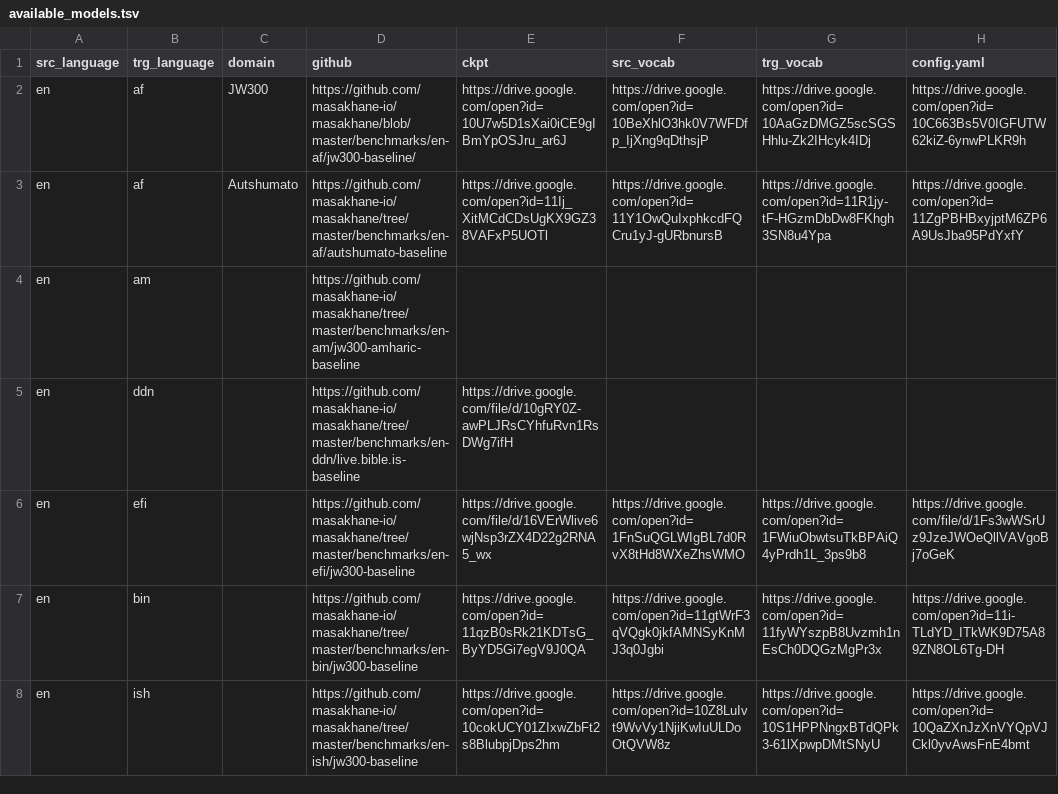
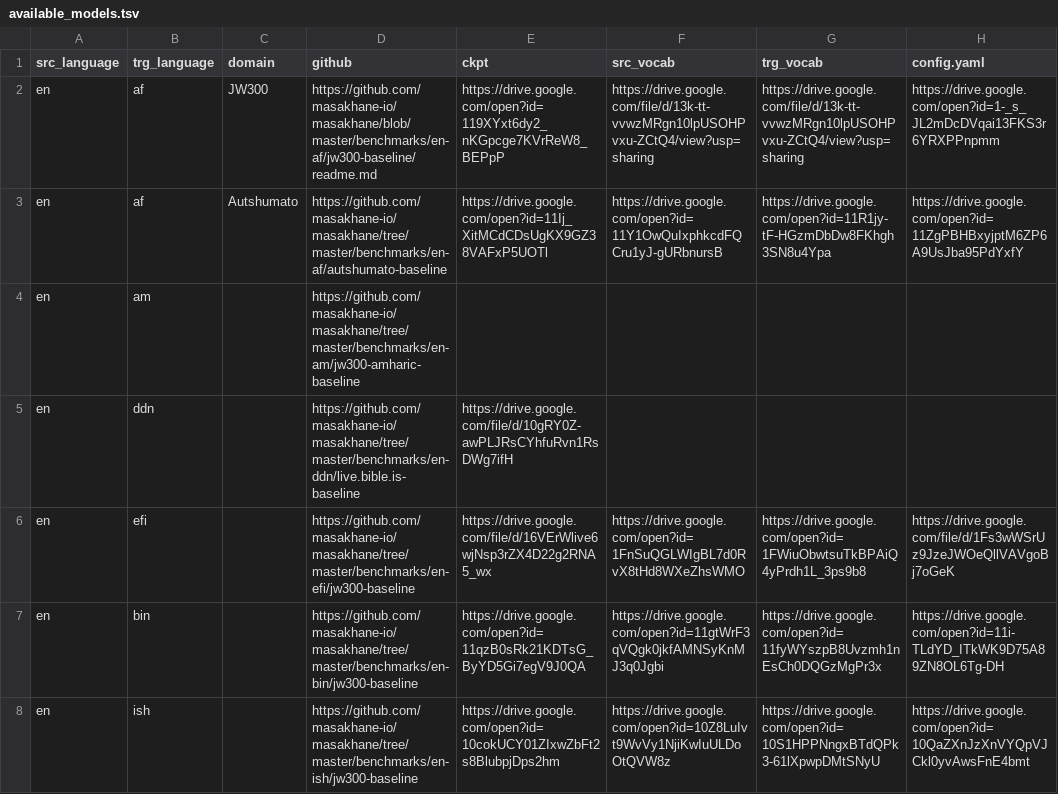
Before and after one commit to juliakreutzer/masakhane-eval, a TSV file: models/available_models.tsv, drawn as a sheet; only a part is shown; the diff names each change by its address in the sheet, - before the commit and + after, or states it on an @@ line.

Commit message:
Update available_models.tsv

```diff
--- a/models/available_models.tsv
+++ b/models/available_models.tsv
-D2 (github): https://github.com/masakhane-io/masakhane/blob/master/benchmarks/en-af/jw300-baseline/
+D2 (github): https://github.com/masakhane-io/masakhane/blob/master/benchmarks/en-af/jw300-baseline/readme.md
-E2 (ckpt): https://drive.google.com/open?id=10U7w5D1sXai0iCE9gIBmYpOSJru_ar6J
+E2 (ckpt): https://drive.google.com/open?id=119XYxt6dy2_nKGpcge7KVrReW8_BEPpP
-F2 (src_vocab): https://drive.google.com/open?id=10BeXhlO3hk0V7WFDfp_IjXng9qDthsjP
+F2 (src_vocab): https://drive.google.com/file/d/13k-tt-vvwzMRgn10lpUSOHPvxu-ZCtQ4/view?usp=sharing
-G2 (trg_vocab): https://drive.google.com/open?id=10AaGzDMGZ5scSGSHhlu-Zk2IHcyk4IDj
+G2 (trg_vocab): https://drive.google.com/file/d/13k-tt-vvwzMRgn10lpUSOHPvxu-ZCtQ4/view?usp=sharing
-H2 (config.yaml): https://drive.google.com/open?id=10C663Bs5V0IGFUTW62kiZ-6ynwPLKR9h
+H2 (config.yaml): https://drive.google.com/open?id=1-_s_JL2mDcDVqai13FKS3r6YRXPPnpmm
```
